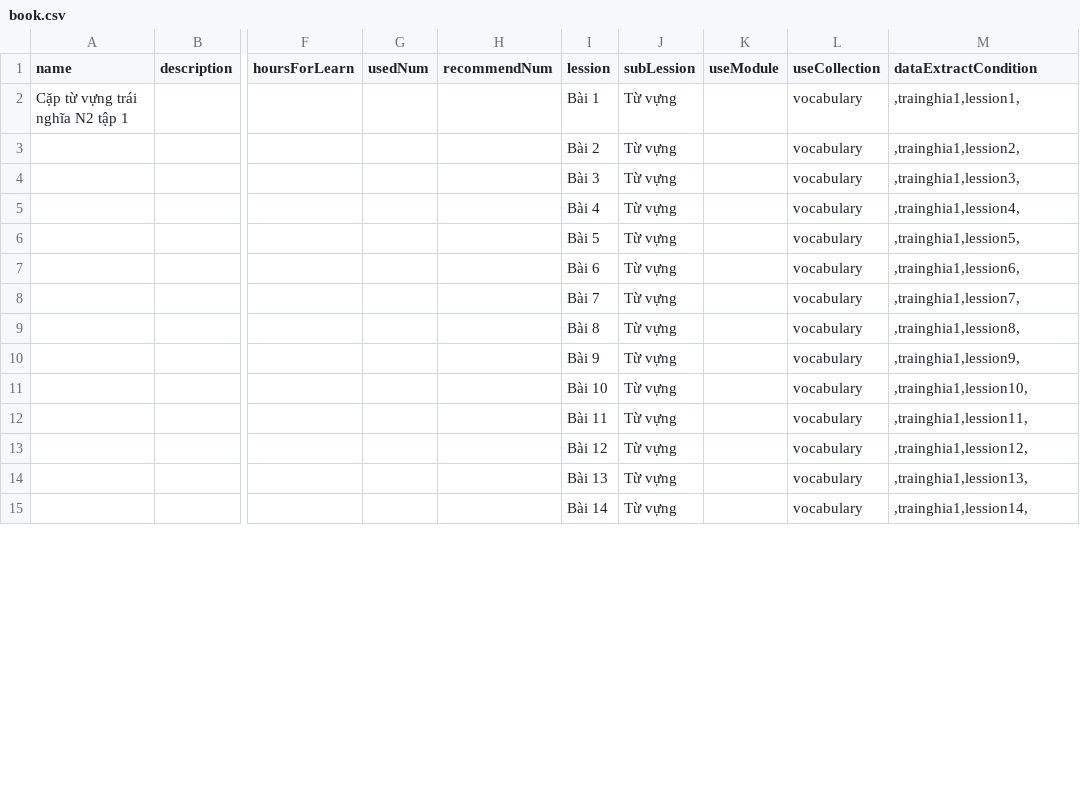
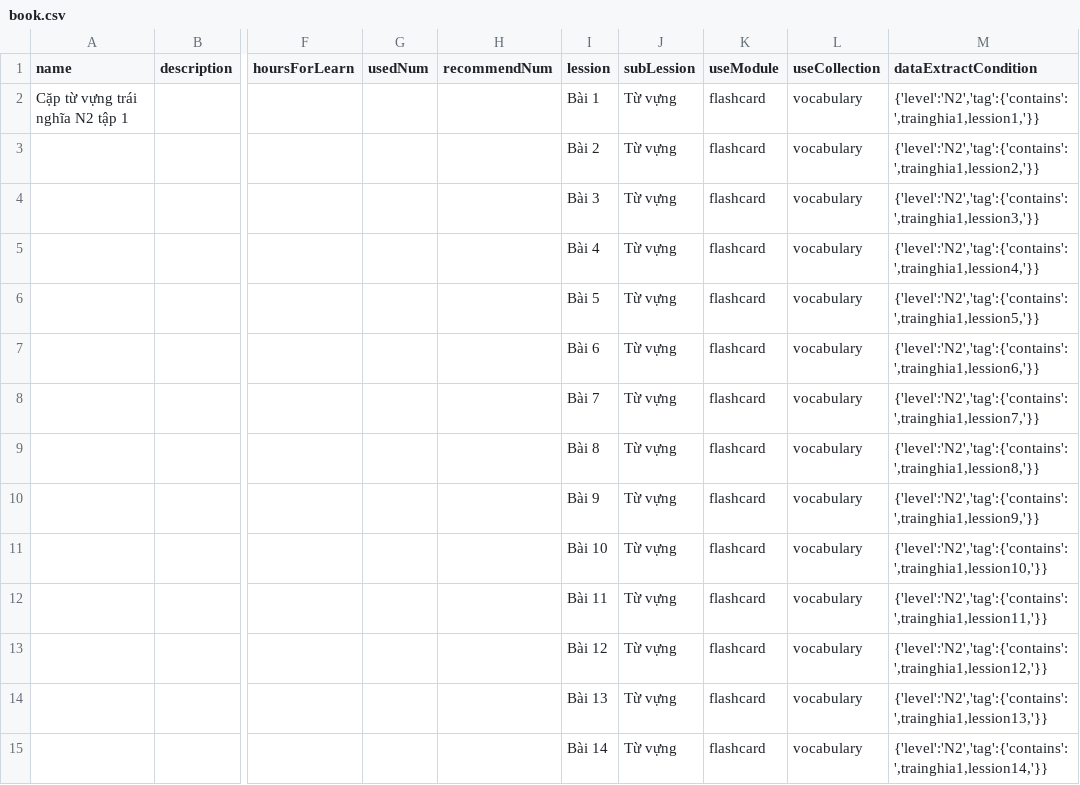
Before and after one commit to tugigroup/japtool, a CSV file: work/book.csv, drawn as a sheet; only a part is shown, gaps mark what is left out; the diff covers the shown part only; the diff names each change by its address in the sheet, - before the commit and + after, or states it on an @@ line.

```diff
--- a/work/book.csv
+++ b/work/book.csv
-K2:K15 (useModule): (empty)
+K2:K15 (useModule): flashcard
-M2 (dataExtractCondition): ,trainghia1,lession1,
+M2 (dataExtractCondition): {'level':'N2','tag':{'contains':',trainghia1,lession1,'}}
-M3 (dataExtractCondition): ,trainghia1,lession2,
+M3 (dataExtractCondition): {'level':'N2','tag':{'contains':',trainghia1,lession2,'}}
-M4 (dataExtractCondition): ,trainghia1,lession3,
+M4 (dataExtractCondition): {'level':'N2','tag':{'contains':',trainghia1,lession3,'}}
-M5 (dataExtractCondition): ,trainghia1,lession4,
+M5 (dataExtractCondition): {'level':'N2','tag':{'contains':',trainghia1,lession4,'}}
-M6 (dataExtractCondition): ,trainghia1,lession5,
+M6 (dataExtractCondition): {'level':'N2','tag':{'contains':',trainghia1,lession5,'}}
-M7 (dataExtractCondition): ,trainghia1,lession6,
+M7 (dataExtractCondition): {'level':'N2','tag':{'contains':',trainghia1,lession6,'}}
-M8 (dataExtractCondition): ,trainghia1,lession7,
+M8 (dataExtractCondition): {'level':'N2','tag':{'contains':',trainghia1,lession7,'}}
-M9 (dataExtractCondition): ,trainghia1,lession8,
+M9 (dataExtractCondition): {'level':'N2','tag':{'contains':',trainghia1,lession8,'}}
-M10 (dataExtractCondition): ,trainghia1,lession9,
+M10 (dataExtractCondition): {'level':'N2','tag':{'contains':',trainghia1,lession9,'}}
-M11 (dataExtractCondition): ,trainghia1,lession10,
+M11 (dataExtractCondition): {'level':'N2','tag':{'contains':',trainghia1,lession10,'}}
-M12 (dataExtractCondition): ,trainghia1,lession11,
+M12 (dataExtractCondition): {'level':'N2','tag':{'contains':',trainghia1,lession11,'}}
-M13 (dataExtractCondition): ,trainghia1,lession12,
+M13 (dataExtractCondition): {'level':'N2','tag':{'contains':',trainghia1,lession12,'}}
-M14 (dataExtractCondition): ,trainghia1,lession13,
+M14 (dataExtractCondition): {'level':'N2','tag':{'contains':',trainghia1,lession13,'}}
-M15 (dataExtractCondition): ,trainghia1,lession14,
+M15 (dataExtractCondition): {'level':'N2','tag':{'contains':',trainghia1,lession14,'}}
```
Also changed, not shown: 94 edited cells elsewhere in this file, 3 other files.
